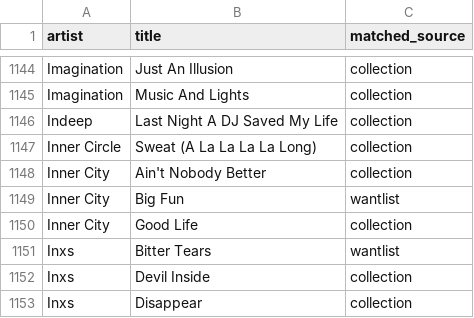
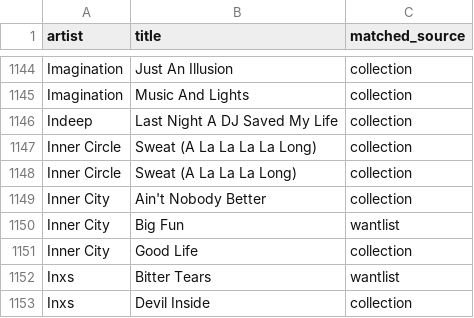
Before and after one commit to datamgmt/RadioPlayLists, a CSV file: data/matched/matched.csv, drawn as a sheet; only a part is shown, gaps mark what is left out; the shorter side is filled out with more unchanged rows; the diff names each change by its address in the sheet, - before the commit and + after, or states it on an @@ line.

```diff
--- a/data/matched/matched.csv
+++ b/data/matched/matched.csv
+row 1148: Inner Circle | Sweat (A La La La Long) | collection
```
Also changed, not shown: 1 other file.
